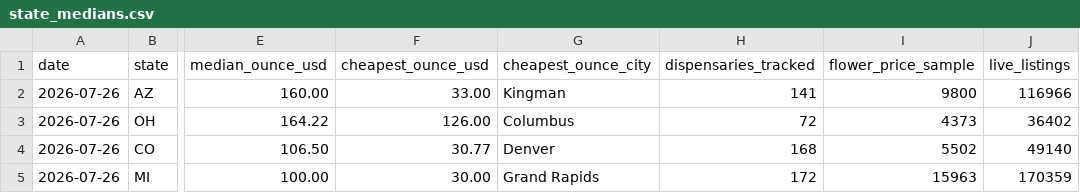
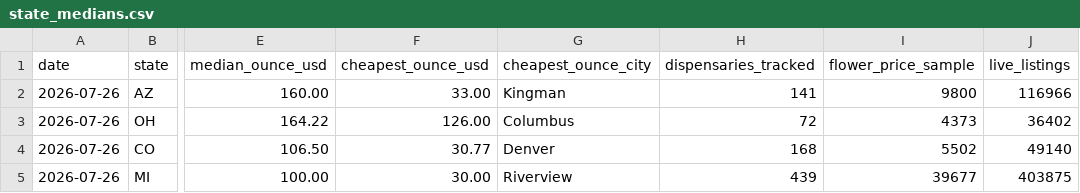
Before and after one commit to sarmis500-web/cannabis-price-index, a CSV file: data/2026-07/state_medians.csv, drawn as a sheet; only a part is shown, gaps mark what is left out; the diff names each change by its address in the sheet, - before the commit and + after, or states it on an @@ line.

```diff
--- a/data/2026-07/state_medians.csv
+++ b/data/2026-07/state_medians.csv
-G5 (cheapest_ounce_city): Grand Rapids
+G5 (cheapest_ounce_city): Riverview
-H5 (dispensaries_tracked): 172
+H5 (dispensaries_tracked): 439
-I5 (flower_price_sample): 15963
+I5 (flower_price_sample): 39677
-J5 (live_listings): 170359
+J5 (live_listings): 403875
```
Also changed, not shown: data/2026-07/city_medians.csv, data/latest/city_medians.csv, 2 other files.
